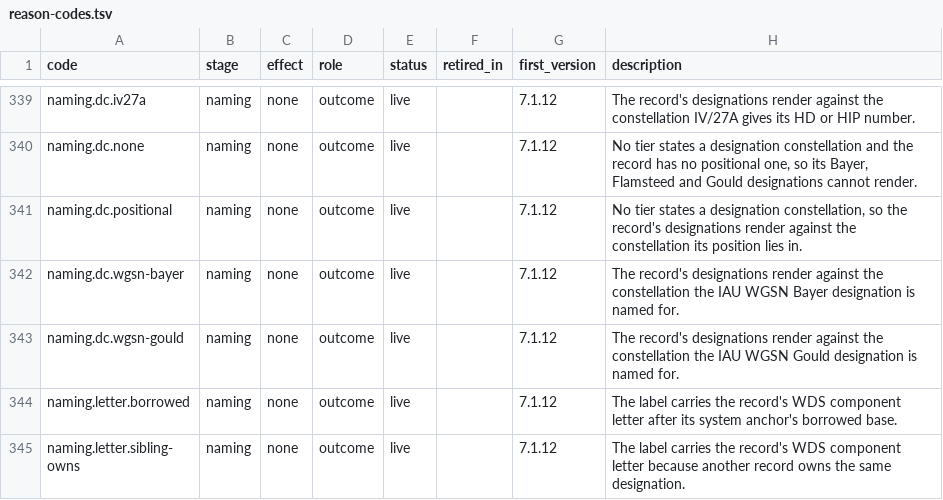
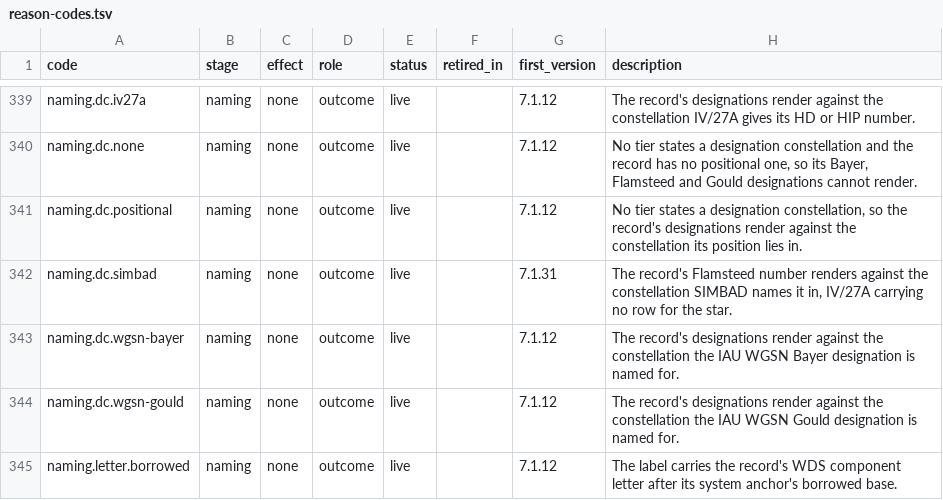
Before and after one commit to alexmensch/stellata, a TSV file: data/lineage/reason-codes.tsv, drawn as a sheet; only a part is shown, gaps mark what is left out; the shorter side is filled out with more unchanged rows; the diff names each change by its address in the sheet, - before the commit and + after, or states it on an @@ line.

Commit message:
SIMBAD identifier pull attests 116 dropped Flamsteed labels (stellata-hooj.17.4) (#842)

```diff
--- a/data/lineage/reason-codes.tsv
+++ b/data/lineage/reason-codes.tsv
+row 342: naming.dc.simbad | naming | none | outcome | live |  | 7.1.31 | The record's Flamsteed number renders against the constellation SIMBAD names it in, IV/27A carrying no row for the star.
```
Also changed, not shown: 52 other files.
